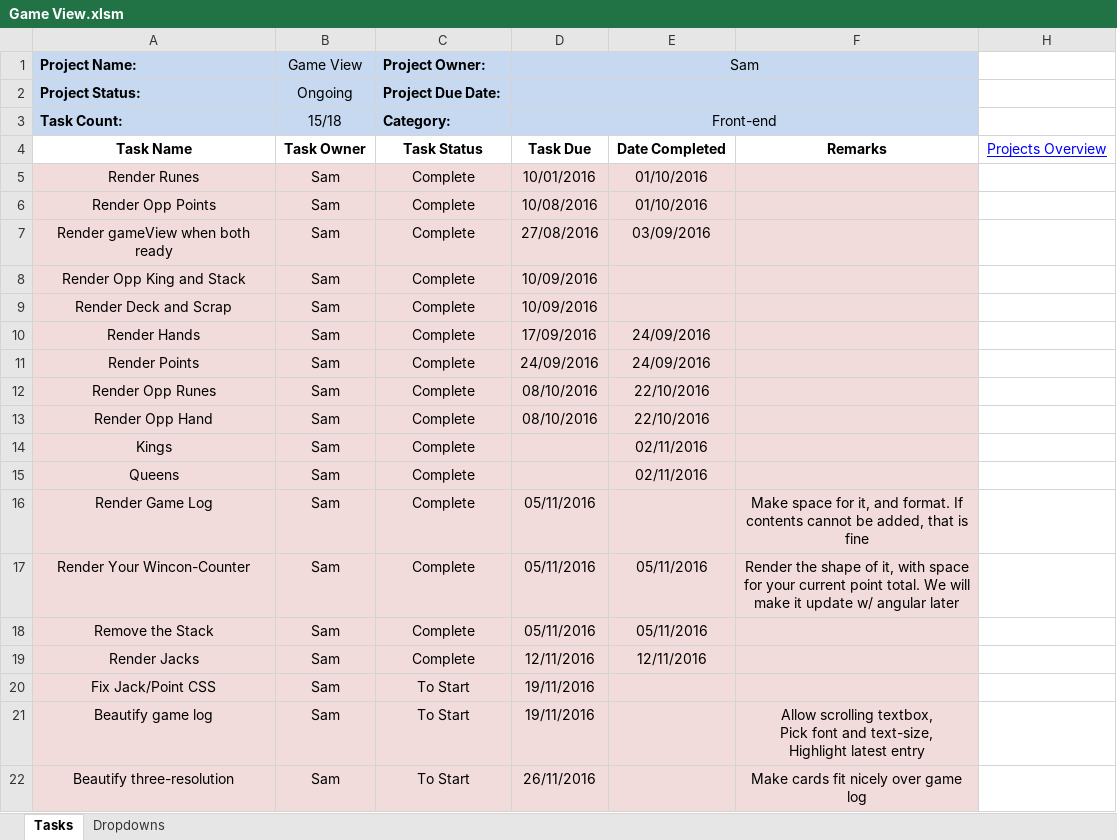
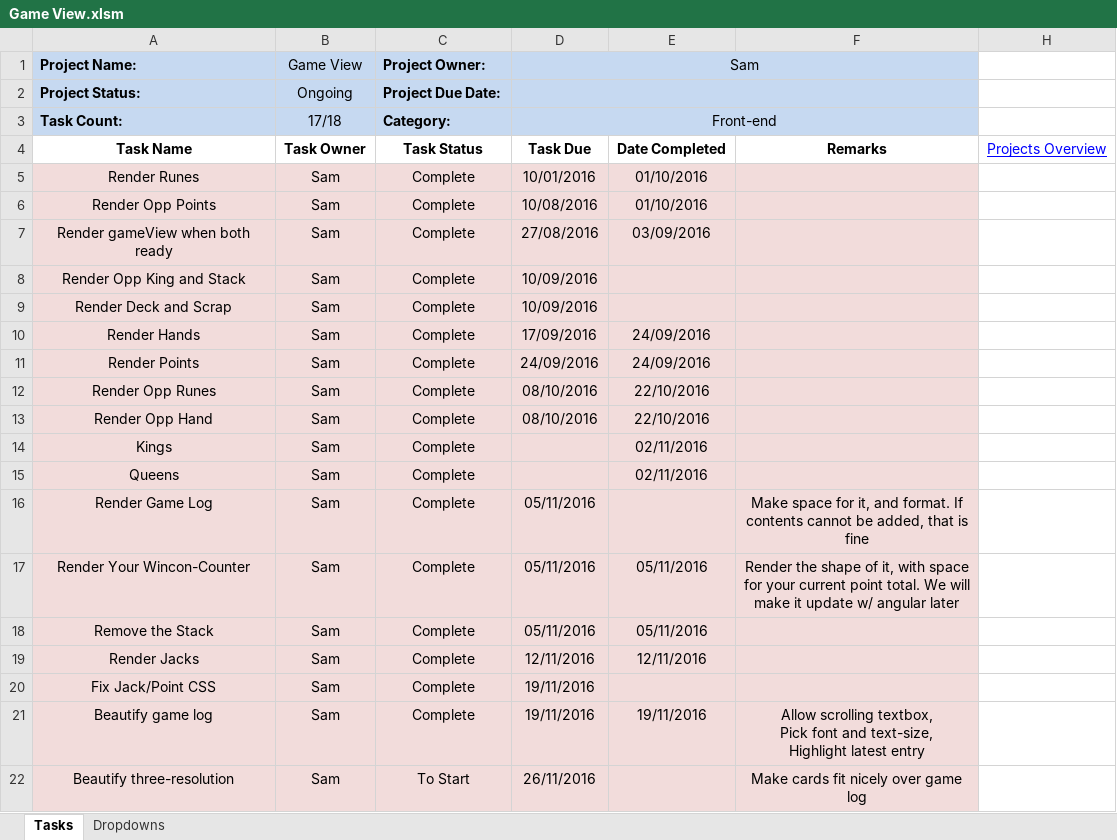
Before and after one commit to cuttle-cards/cuttle, an Excel workbook: Cuttle Agenda/Game View.xlsm, sheet Tasks, drawn as a sheet; values as stored, in another font and other column widths than the file's, no borders; conditional formats not drawn; the diff names each change by its address in the sheet, - before the commit and + after, or states it on an @@ line.

```diff
--- a/Cuttle Agenda/Game View.xlsm (sheet Tasks)
+++ b/Cuttle Agenda/Game View.xlsm (sheet Tasks)
-B3 (Game View): 15/18
+B3 (Game View): 17/18
-C20:C21 (Project Owner:): To Start
+C20:C21 (Project Owner:): Complete
-E21: (empty)
+E21: 19/11/2016
```
Also changed, not shown: Cuttle Agenda/OVERVIEW.xlsm, 2 other files.
